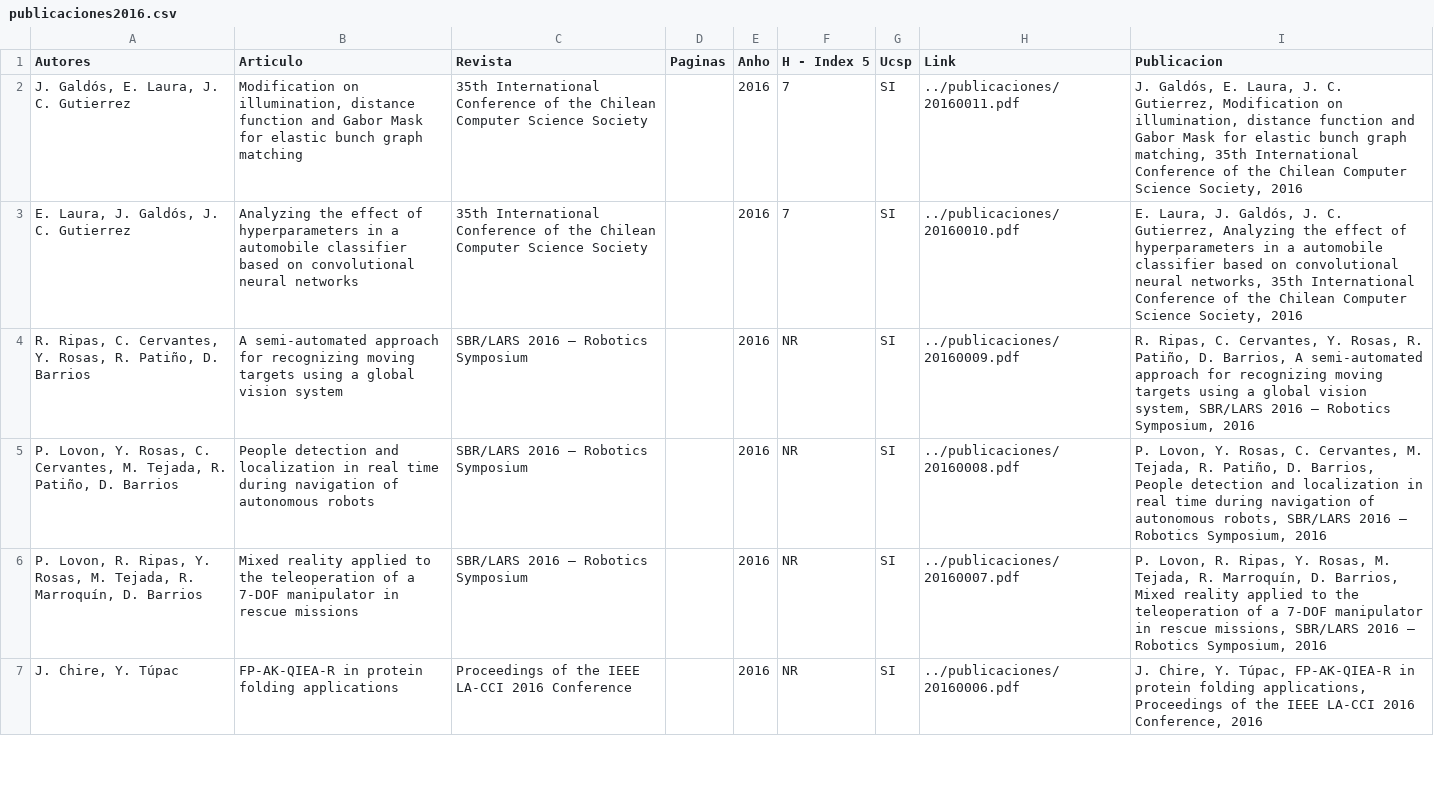
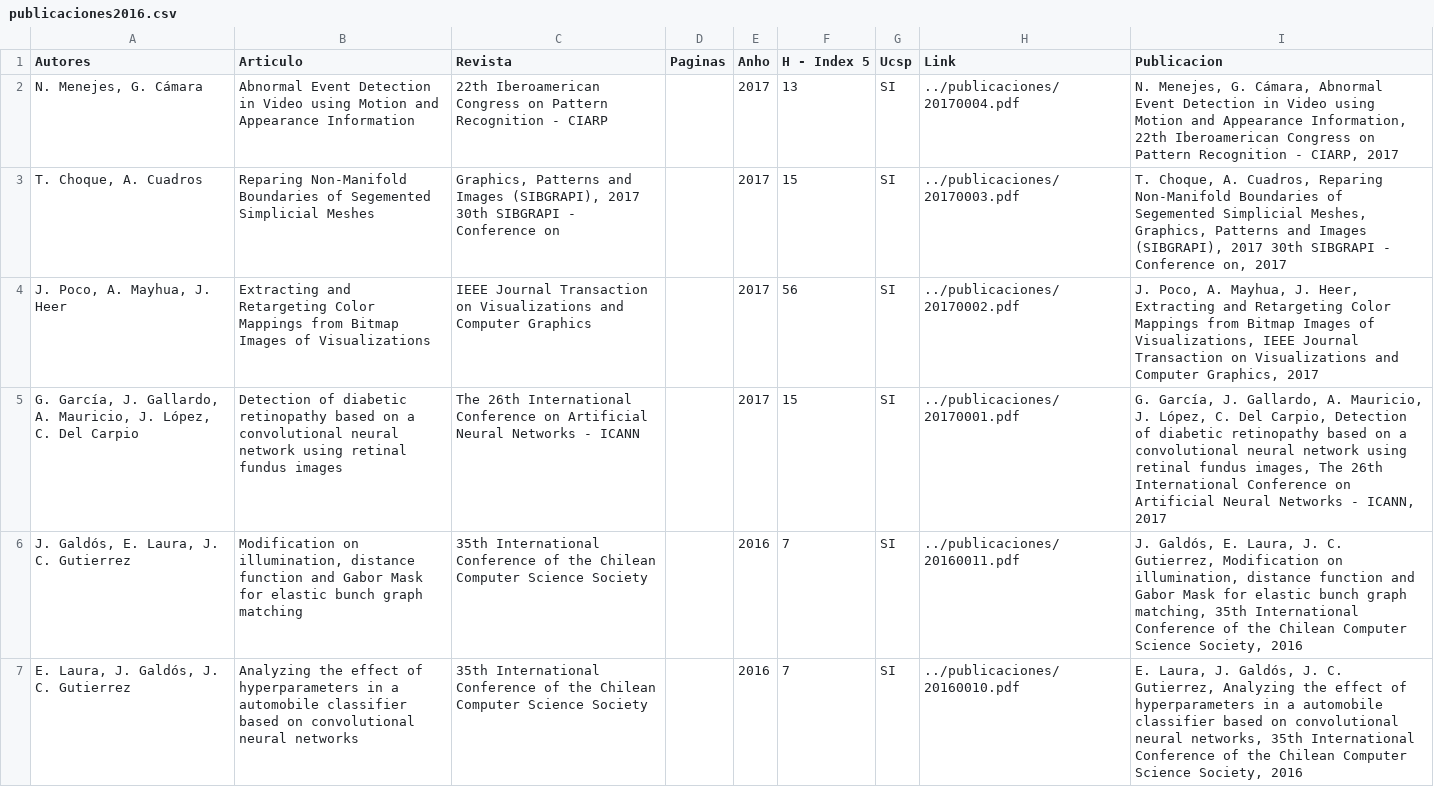
Before and after one commit to cs-ucsp/rics-ucsp, a CSV file: _data/publicaciones2016.csv, drawn as a sheet; only a part is shown; the shorter side is filled out with more unchanged rows.

```diff
--- a/_data/publicaciones2016.csv
+++ b/_data/publicaciones2016.csv
@@ -1,2 +1,6 @@
 Autores,Articulo,Revista,Paginas,Anho,H - Index 5,Ucsp,Link,Publicacion
+"N. Menejes, G. Cámara",Abnormal Event Detection in Video using Motion and Appearance Information,22th Iberoamerican Congress on Pattern Recognition - CIARP,,2017,13,SI,../publicaciones/20170004.pdf,"N. Menejes, G. Cámara, Abnormal Event Detection in Video using Motion and Appearance Information, 22th Iberoamerican Congress on Pattern Recognition - CIARP, 2017"
+"T. Choque, A. Cuadros",Reparing Non-Manifold Boundaries of Segemented Simplicial Meshes,"Graphics, Patterns and Images (SIBGRAPI), 2017 30th SIBGRAPI - Conference on",,2017,15,SI,../publicaciones/20170003.pdf,"T. Choque, A. Cuadros, Reparing Non-Manifold Boundaries of Segemented Simplicial Meshes, Graphics, Patterns and Images (SIBGRAPI), 2017 30th SIBGRAPI - Conference on, 2017"
+"J. Poco, A. Mayhua, J. Heer",Extracting and Retargeting Color Mappings from Bitmap Images of Visualizations,IEEE Journal Transaction on Visualizations and Computer Graphics,,2017,56,SI,../publicaciones/20170002.pdf,"J. Poco, A. Mayhua, J. Heer, Extracting and Retargeting Color Mappings from Bitmap Images of Visualizations, IEEE Journal Transaction on Visualizations and Computer Graphics, 2017"
+"G. García, J. Gallardo, A. Mauricio, J. López, C. Del Carpio",Detection of diabetic retinopathy based on a convolutional neural network using retinal fundus images,The 26th International Conference on Artificial Neural Networks - ICANN,,2017,15,SI,../publicaciones/20170001.pdf,"G. García, J. Gallardo, A. Mauricio, J. López, C. Del Carpio, Detection of diabetic retinopathy based on a convolutional neural network using retinal fundus images, The 26th International Conference on Artificial Neural Networks - ICANN, 2017"
 "J. Galdós, E. Laura, J. C. Gutierrez","Modification on illumination, distance function and Gabor Mask for elastic bunch graph matching",35th International Conference of the Chilean Computer Science Society,,2016,7,SI,../publicaciones/20160011.pdf,"J. Galdós, E. Laura, J. C. Gutierrez, Modification on illumination, distance function and Gabor Mask for elastic bunch graph matching, 35th International Conference of the Chilean Computer Science Society, 2016"
```
Also changed, not shown: 9 other files.
